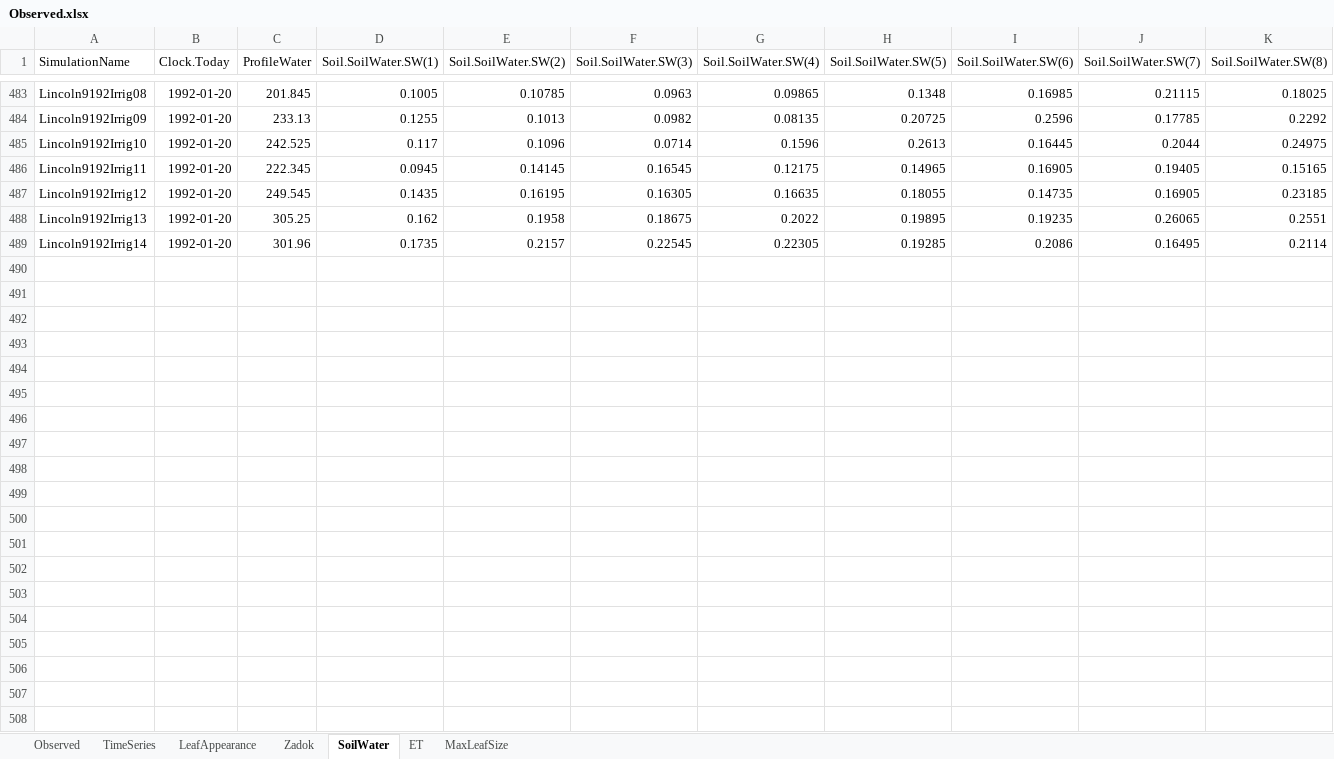
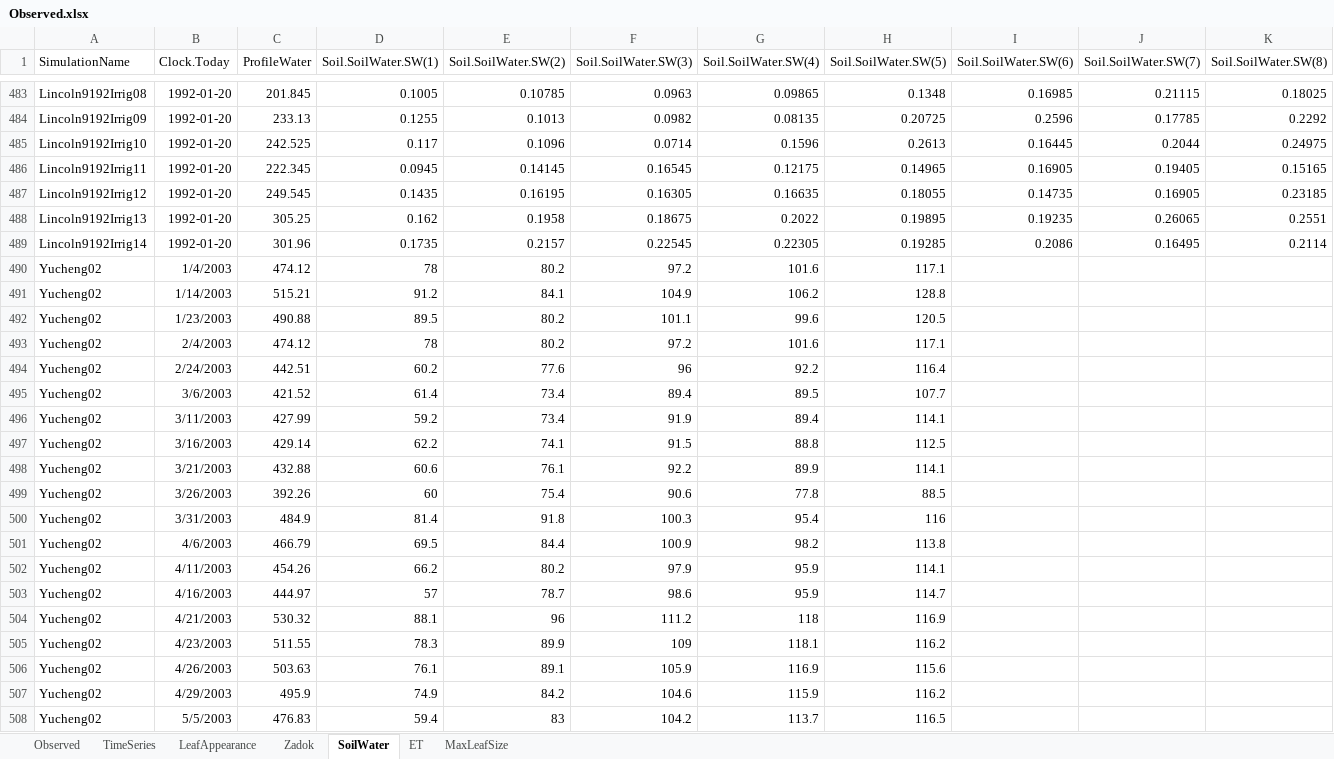
Before and after one commit to APSIMInitiative/ApsimX, an Excel workbook: Prototypes/Wheat/Observed.xlsx, sheet SoilWater, drawn as a sheet; only a part is shown, gaps mark what is left out; values as stored, in another font and other column widths than the file's, no borders; rows hold the shown columns only; the diff covers the shown part only; the diff names each change by its address in the sheet, - before the commit and + after, or states it on an @@ line.

Commit message:
Adding extra wheat datasets

```diff
--- a/Prototypes/Wheat/Observed.xlsx (sheet SoilWater)
+++ b/Prototypes/Wheat/Observed.xlsx (sheet SoilWater)
+row 490: Yucheng02 | 1/4/2003 | 474.12 | 78 | 80.2 | 97.2 | 101.6 | 117.1
+row 491: Yucheng02 | 1/14/2003 | 515.21 | 91.2 | 84.1 | 104.9 | 106.2 | 128.8
+row 492: Yucheng02 | 1/23/2003 | 490.88 | 89.5 | 80.2 | 101.1 | 99.6 | 120.5
+row 493: Yucheng02 | 2/4/2003 | 474.12 | 78 | 80.2 | 97.2 | 101.6 | 117.1
+row 494: Yucheng02 | 2/24/2003 | 442.51 | 60.2 | 77.6 | 96 | 92.2 | 116.4
+row 495: Yucheng02 | 3/6/2003 | 421.52 | 61.4 | 73.4 | 89.4 | 89.5 | 107.7
+row 496: Yucheng02 | 3/11/2003 | 427.99 | 59.2 | 73.4 | 91.9 | 89.4 | 114.1
+row 497: Yucheng02 | 3/16/2003 | 429.14 | 62.2 | 74.1 | 91.5 | 88.8 | 112.5
+row 498: Yucheng02 | 3/21/2003 | 432.88 | 60.6 | 76.1 | 92.2 | 89.9 | 114.1
+row 499: Yucheng02 | 3/26/2003 | 392.26 | 60 | 75.4 | 90.6 | 77.8 | 88.5
+row 500: Yucheng02 | 3/31/2003 | 484.9 | 81.4 | 91.8 | 100.3 | 95.4 | 116
+row 501: Yucheng02 | 4/6/2003 | 466.79 | 69.5 | 84.4 | 100.9 | 98.2 | 113.8
+row 502: Yucheng02 | 4/11/2003 | 454.26 | 66.2 | 80.2 | 97.9 | 95.9 | 114.1
+row 503: Yucheng02 | 4/16/2003 | 444.97 | 57 | 78.7 | 98.6 | 95.9 | 114.7
+row 504: Yucheng02 | 4/21/2003 | 530.32 | 88.1 | 96 | 111.2 | 118 | 116.9
+row 505: Yucheng02 | 4/23/2003 | 511.55 | 78.3 | 89.9 | 109 | 118.1 | 116.2
+row 506: Yucheng02 | 4/26/2003 | 503.63 | 76.1 | 89.1 | 105.9 | 116.9 | 115.6
+row 507: Yucheng02 | 4/29/2003 | 495.9 | 74.9 | 84.2 | 104.6 | 115.9 | 116.2
+row 508: Yucheng02 | 5/5/2003 | 476.83 | 59.4 | 83 | 104.2 | 113.7 | 116.5
```
Also changed, not shown: 131 added rows elsewhere in this sheet, sheet Observed, sheet Zadok, 2 other files.
